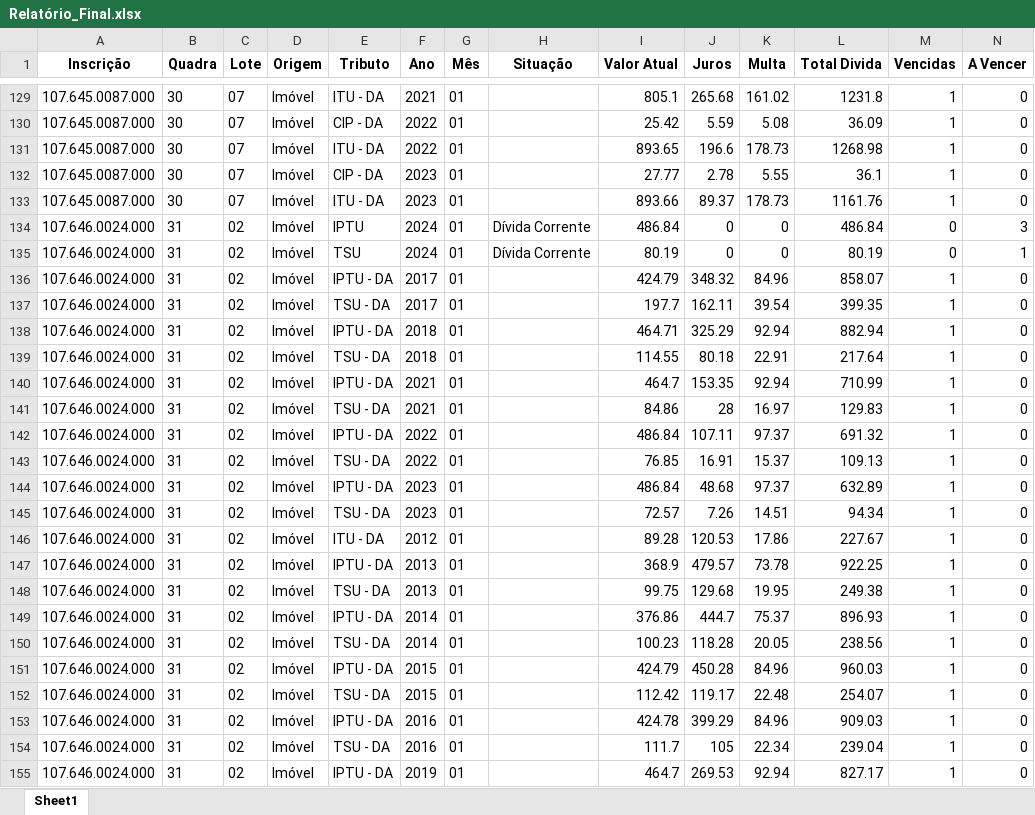
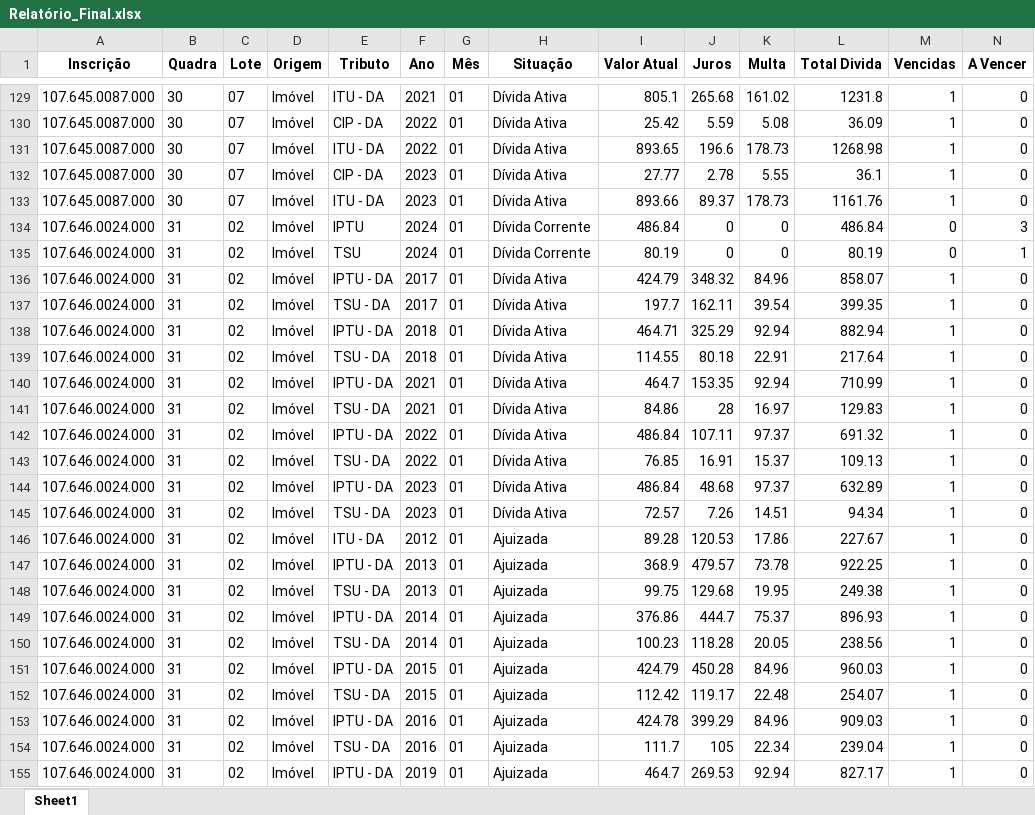
Before and after one commit to Mr-S41to/sgip-anapolis, an Excel workbook: prototipos/DataInput/Relatório_Final.xlsx, sheet Sheet1, drawn as a sheet; only a part is shown, gaps mark what is left out; values as stored, in another font and other column widths than the file's, no borders; the diff covers the shown part only; the diff names each change by its address in the sheet, - before the commit and + after, or states it on an @@ line.

```diff
--- a/prototipos/DataInput/Relatório_Final.xlsx (sheet Sheet1)
+++ b/prototipos/DataInput/Relatório_Final.xlsx (sheet Sheet1)
-H129:H133 (Situação): (empty)
+H129:H133 (Situação): Dívida Ativa
-H136:H145 (Situação): (empty)
+H136:H145 (Situação): Dívida Ativa
-H146:H155 (Situação): (empty)
+H146:H155 (Situação): Ajuizada
```
Also changed, not shown: 240 edited cells elsewhere in this sheet, 2 other files.
